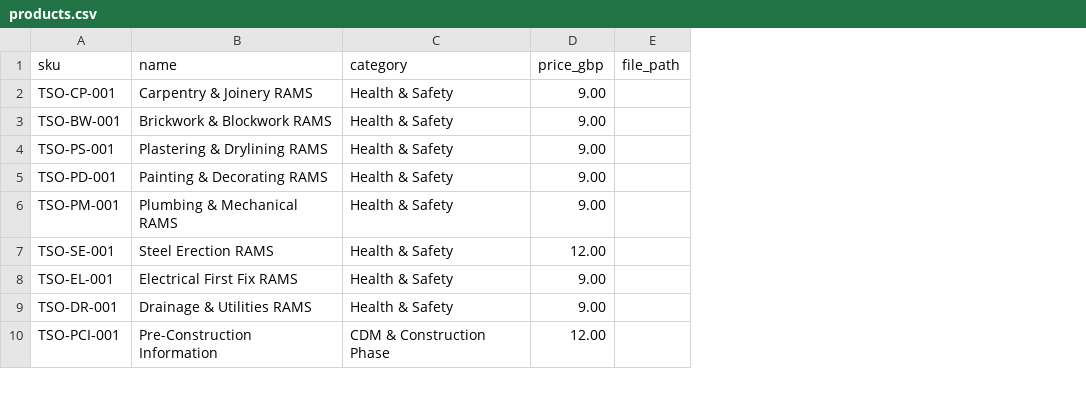
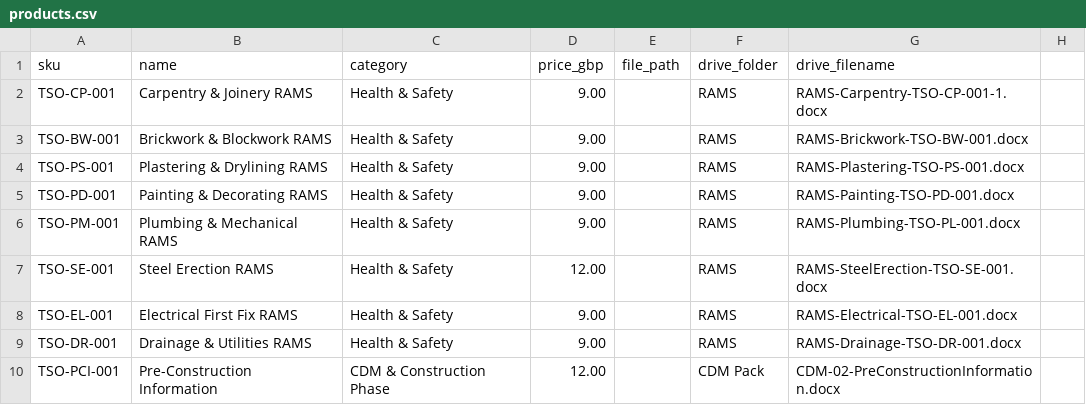
Before and after one commit to aledmog-afk/thesiteoffice, a CSV file: tools/gumroad-bulk-upload/products.csv, drawn as a sheet; only a part is shown; the diff names each change by its address in the sheet, - before the commit and + after, or states it on an @@ line.

```diff
--- a/tools/gumroad-bulk-upload/products.csv
+++ b/tools/gumroad-bulk-upload/products.csv
+column F (drive_folder), rows 2-10: RAMS | RAMS | RAMS | RAMS | RAMS | RAMS | RAMS | RAMS | CDM Pack
+column G (drive_filename), rows 2-10: RAMS-Carpentry-TSO-CP-001-1.docx | RAMS-Brickwork-TSO-BW-001.docx | RAMS-Plastering-TSO-PS-001.docx | RAMS-Painting-TSO-PD-001.docx | RAMS-Plumbing-TSO-PL-001.docx | RAMS-SteelErection-TSO-SE-001.docx | RAMS-Electrical-TSO-EL-001.docx | RAMS-Drainage-TSO-DR-001.docx | CDM-02-PreConstructionInformation.docx
+column H, empty
```
Also changed, not shown: 1 other file.
